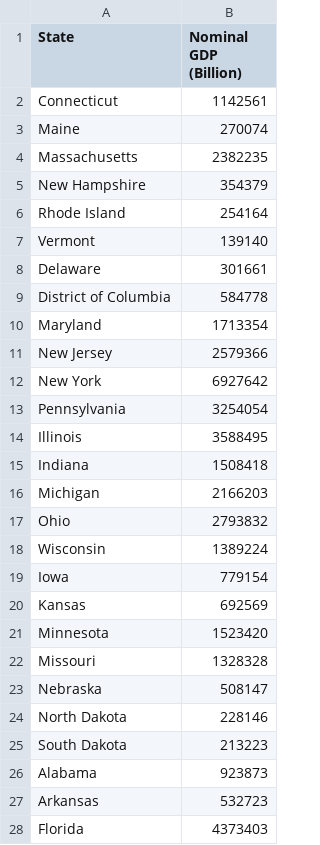
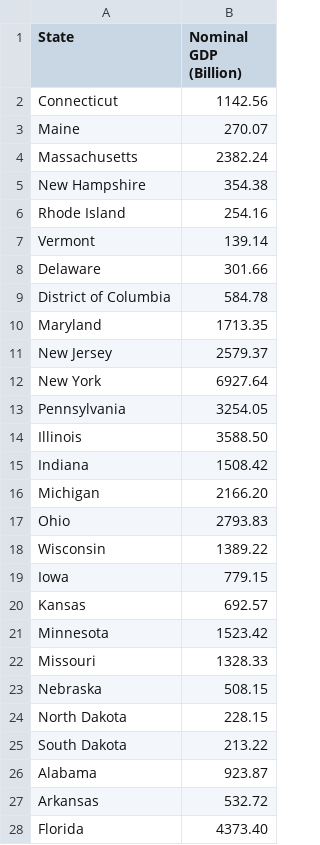
Before and after one commit to david880110/Economy-by-Country, a CSV file: raw_data/data-gdp-usa-2019.csv, drawn as a sheet; only a part is shown; the diff covers the shown part only.

```diff
--- a/raw_data/data-gdp-usa-2019.csv
+++ b/raw_data/data-gdp-usa-2019.csv
@@ -1,28 +1,28 @@
 State,Nominal GDP (Billion)
-Connecticut,1142561
-Maine ,270074
-Massachusetts ,2382235
-New Hampshire ,354379
-Rhode Island ,254164
-Vermont ,139140
-Delaware ,301661
-District of Columbia ,584778
-Maryland ,1713354
-New Jersey,2579366
-New York,6927642
-Pennsylvania ,3254054
-Illinois ,3588495
-Indiana,1508418
-Michigan ,2166203
-Ohio ,2793832
-Wisconsin ,1389224
-Iowa ,779154
-Kansas,692569
-Minnesota ,1523420
-Missouri ,1328328
-Nebraska,508147
-North Dakota ,228146
-South Dakota ,213223
-Alabama ,923873
-Arkansas,532723
-Florida ,4373403
+Connecticut,1142.56
+Maine ,270.07
+Massachusetts ,2382.24
+New Hampshire ,354.38
+Rhode Island ,254.16
+Vermont ,139.14
+Delaware ,301.66
+District of Columbia ,584.78
+Maryland ,1713.35
+New Jersey,2579.37
+New York,6927.64
+Pennsylvania ,3254.05
+Illinois ,3588.50
+Indiana,1508.42
+Michigan ,2166.20
+Ohio ,2793.83
+Wisconsin ,1389.22
+Iowa ,779.15
+Kansas,692.57
+Minnesota ,1523.42
+Missouri ,1328.33
+Nebraska,508.15
+North Dakota ,228.15
+South Dakota ,213.22
+Alabama ,923.87
+Arkansas,532.72
+Florida ,4373.40
```
Also changed, not shown: 24 edited cells elsewhere in this file, clean_data/clean_china_and_usa.csv, 5 other files.
